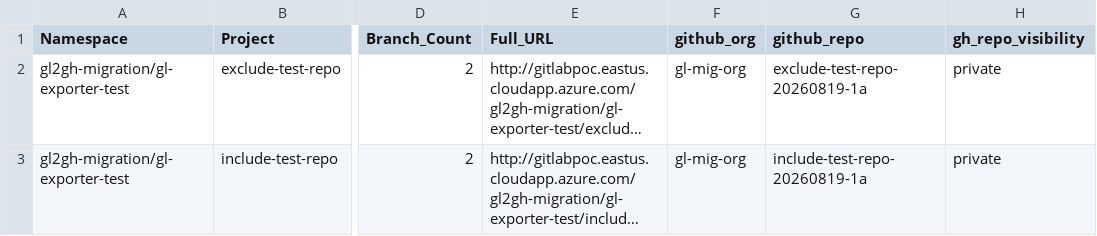
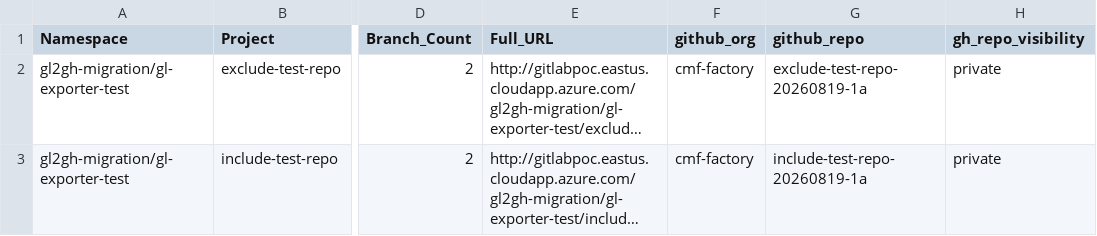
Before and after one commit to kcgh-org/gl2gh-migration-using-gl-exporter, a CSV file: gitlab-stats.csv, drawn as a sheet; only a part is shown, gaps mark what is left out; long unchanged cells end in …; the diff names each change by its address in the sheet, - before the commit and + after, or states it on an @@ line.

Commit message:
Update gitlab-stats.csv

```diff
--- a/gitlab-stats.csv
+++ b/gitlab-stats.csv
-F2:F3 (github_org): gl-mig-org
+F2:F3 (github_org): cmf-factory
```
